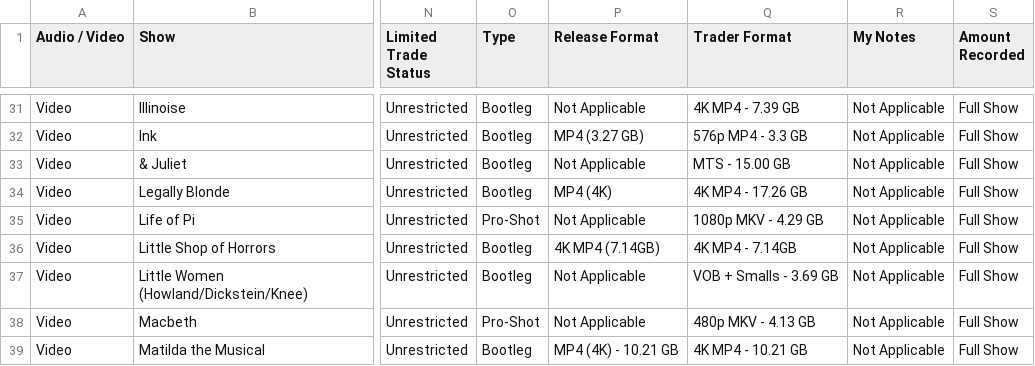
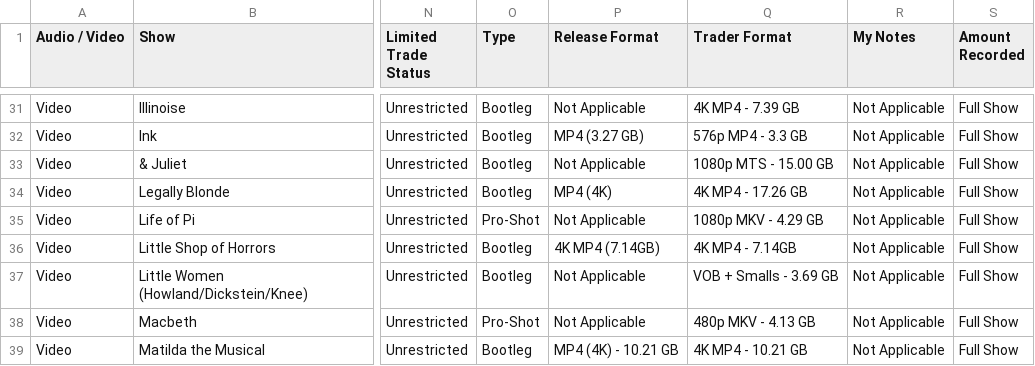
Before and after one commit to emotionalonbroadway/emotionalonbroadway.github.io, a CSV file: docs/tables/haves.csv, drawn as a sheet; only a part is shown, gaps mark what is left out; the diff names each change by its address in the sheet, - before the commit and + after, or states it on an @@ line.

Commit message:
docs: add missing quality

```diff
--- a/docs/tables/haves.csv
+++ b/docs/tables/haves.csv
-Q33 (Trader Format): MTS - 15.00 GB
+Q33 (Trader Format): 1080p MTS - 15.00 GB
```
